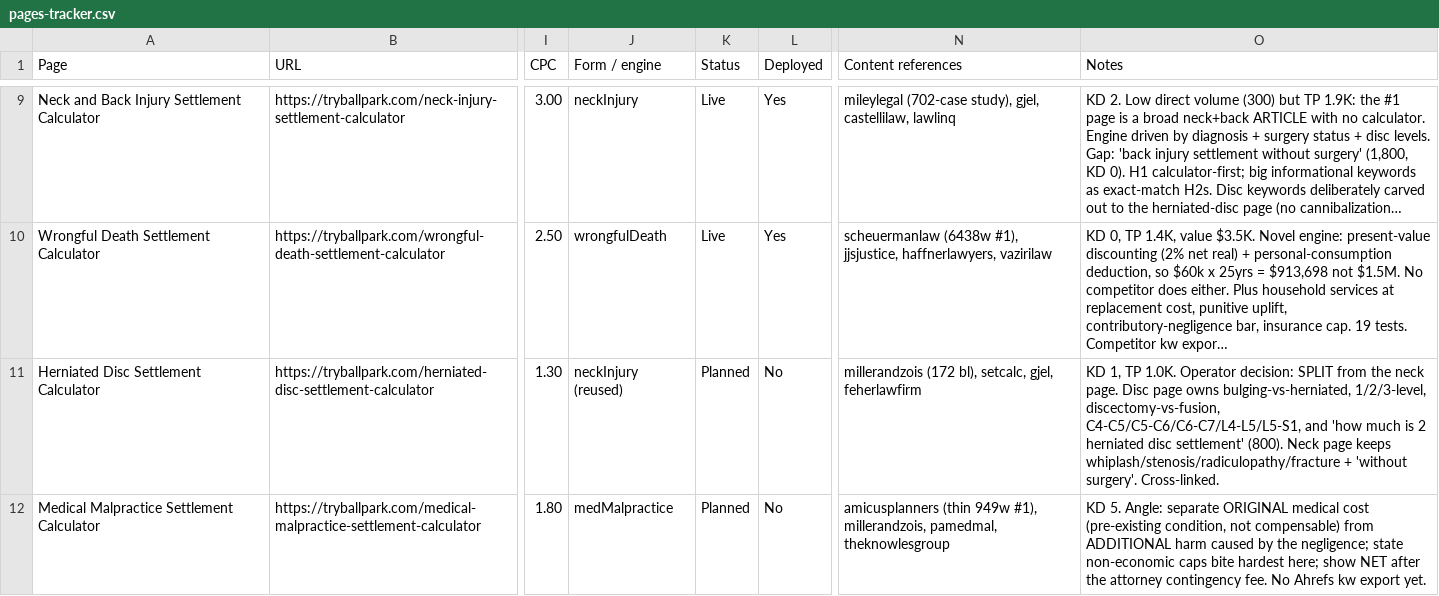
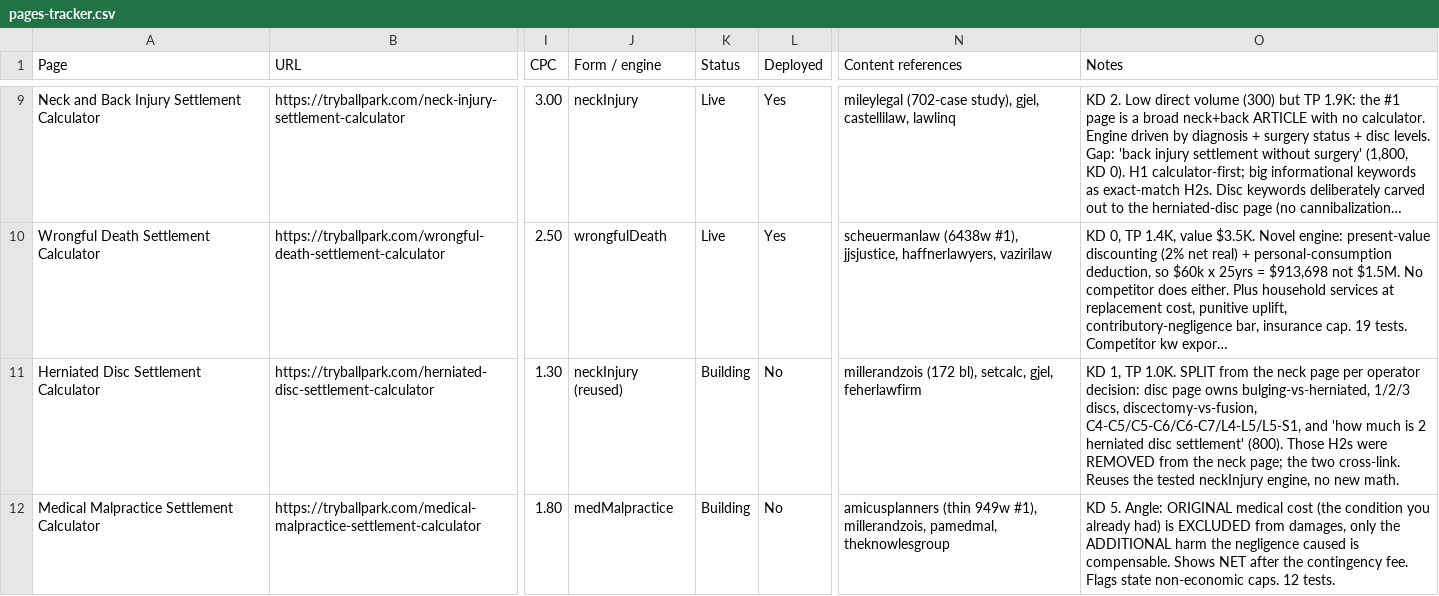
Before and after one commit to aionly1986/ballpark, a CSV file: data/pages-tracker.csv, drawn as a sheet; only a part is shown, gaps mark what is left out; long unchanged cells end in …; the diff covers the shown part only; the diff names each change by its address in the sheet, - before the commit and + after, or states it on an @@ line.

```diff
--- a/data/pages-tracker.csv
+++ b/data/pages-tracker.csv
-K11:K12 (Status): Planned
+K11:K12 (Status): Building
-O11 (Notes): …TP 1.0K. Operator decision: SPLIT from the neck page. Disc page owns bulging-vs-herniated, 1/2/3-level, discectomy-vs-fusion, C4-C5/C5-C6/C6-C7/L4-L5/L5-S1, and 'how much is 2 herniated disc settlement' (800). Neck page keeps whiplash/stenosis/radiculopathy/fracture + 'without surgery'. Cross-linked.
+O11 (Notes): …TP 1.0K. SPLIT from the neck page per operator decision: disc page owns bulging-vs-herniated, 1/2/3 discs, discectomy-vs-fusion, C4-C5/C5-C6/C6-C7/L4-L5/L5-S1, and 'how much is 2 herniated disc settlement' (800). Those H2s were REMOVED from the neck page; the two cross-link. Reuses the tested neckInjury engine, no new math.
-O12 (Notes): …5. Angle: separate ORIGINAL medical cost (pre-existing condition, not compensable) from ADDITIONAL harm caused by the negligence; state non-economic caps bite hardest here; show NET after the attorney contingency fee. No Ahrefs kw export yet.
+O12 (Notes): …5. Angle: ORIGINAL medical cost (the condition you already had) is EXCLUDED from damages, only the ADDITIONAL harm the negligence caused is compensable. Shows NET after the contingency fee. Flags state non-economic caps. 12 tests.
```
Also changed, not shown: 1 added row and 3 edited cells elsewhere in this file, 24 other files.
